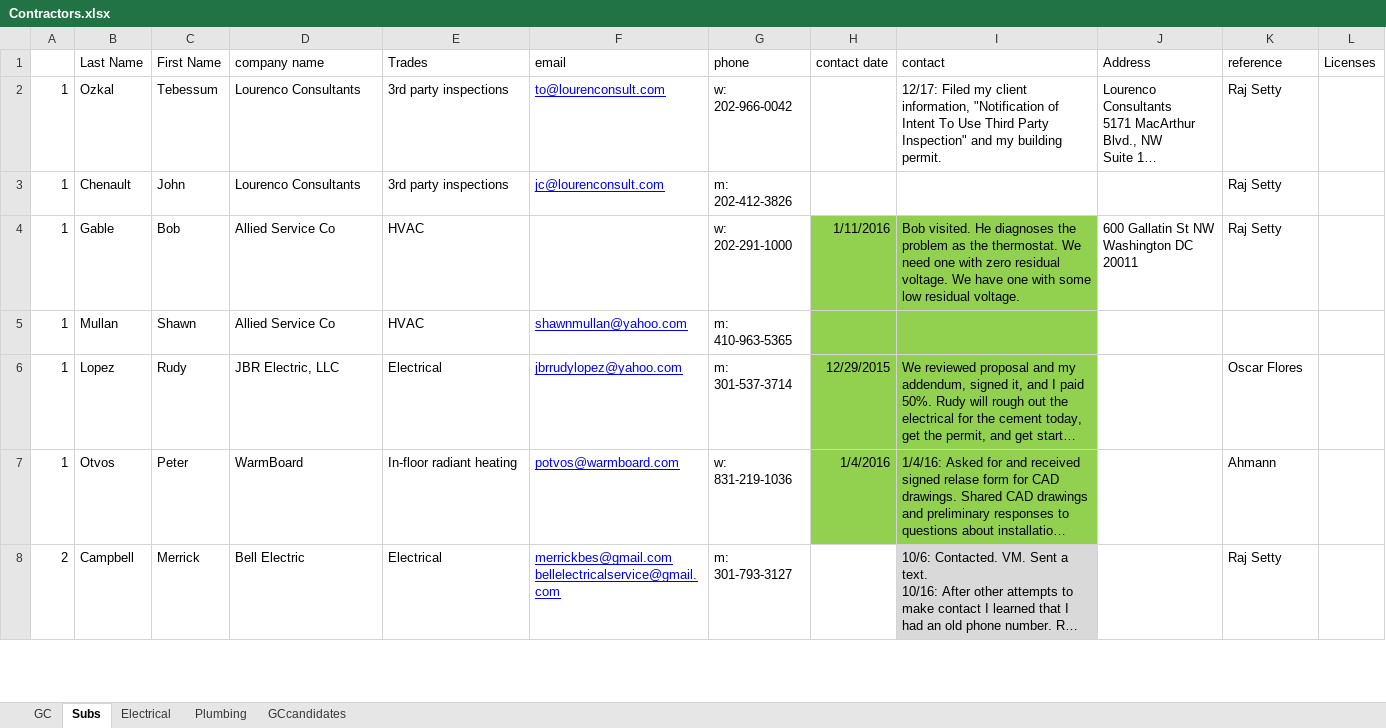
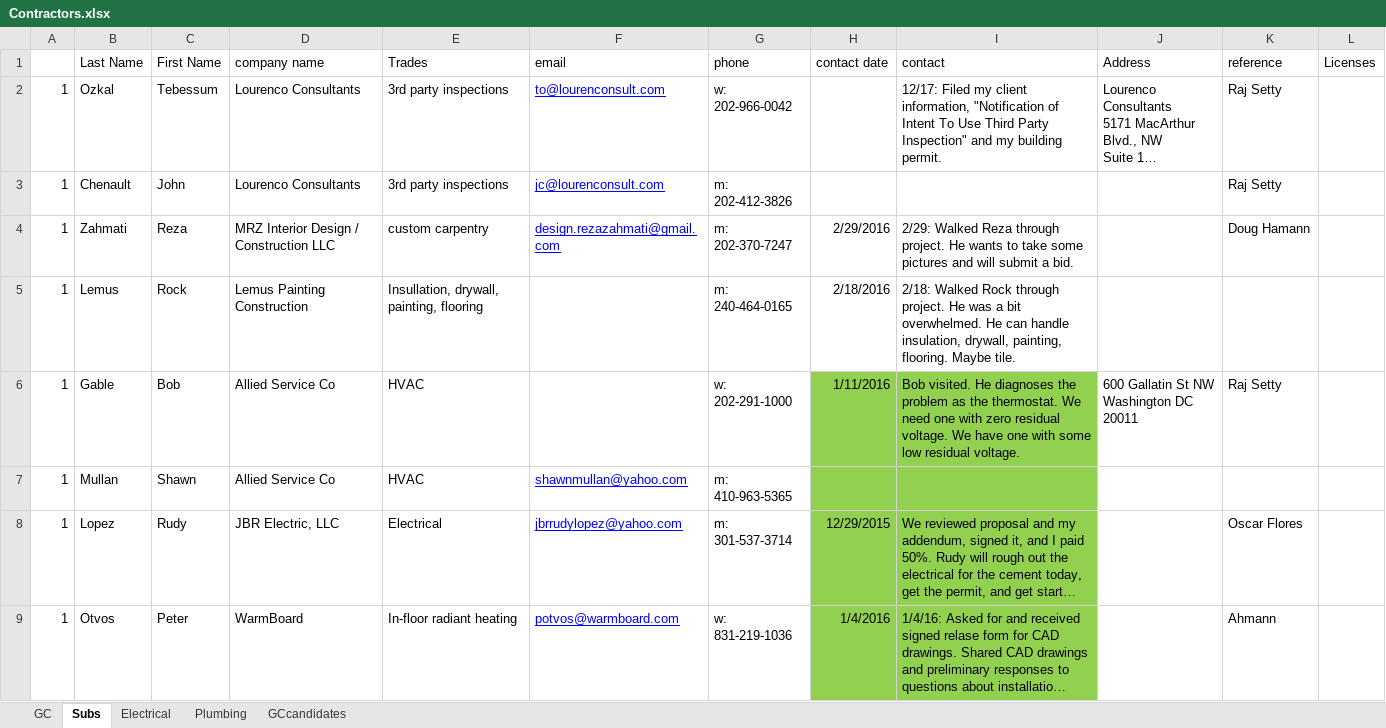
Before and after one commit to digideskio/brandon-gallas.github.io, an Excel workbook: 000house/20140216 Porch and Master Bath/Contractors/Contractors.xlsx, sheet Subs, drawn as a sheet; only a part is shown; the shorter side is filled out with more unchanged rows; long unchanged cells end in …; values as stored, in another font and other column widths than the file's, no borders; the diff names each change by its address in the sheet, - before the commit and + after, or states it on an @@ line.

```diff
--- a/000house/20140216 Porch and Master Bath/Contractors/Contractors.xlsx (sheet Subs)
+++ b/000house/20140216 Porch and Master Bath/Contractors/Contractors.xlsx (sheet Subs)
+row 4: 1 | Zahmati | Reza | MRZ Interior Design / Construction LLC | custom carpentry | design.rezazahmati@gmail.com | m: 202-370-7247 | 2/29/2016 | 2/29: Walked Reza through project. He wants to take some pictures and will submit a bid. |  | Doug Hamann
+row 5: 1 | Lemus | Rock | Lemus Painting Construction | Insullation, drywall, painting, flooring |  | m: 240-464-0165 | 2/18/2016 | 2/18: Walked Rock through project. He was a bit overwhelmed. He can handle insulation, drywall, painting, flooring. Maybe tile.
```
Also changed, not shown: 000house/20140216 Porch and Master Bath/000budget4430addition2015.xlsx, 3 other files.
